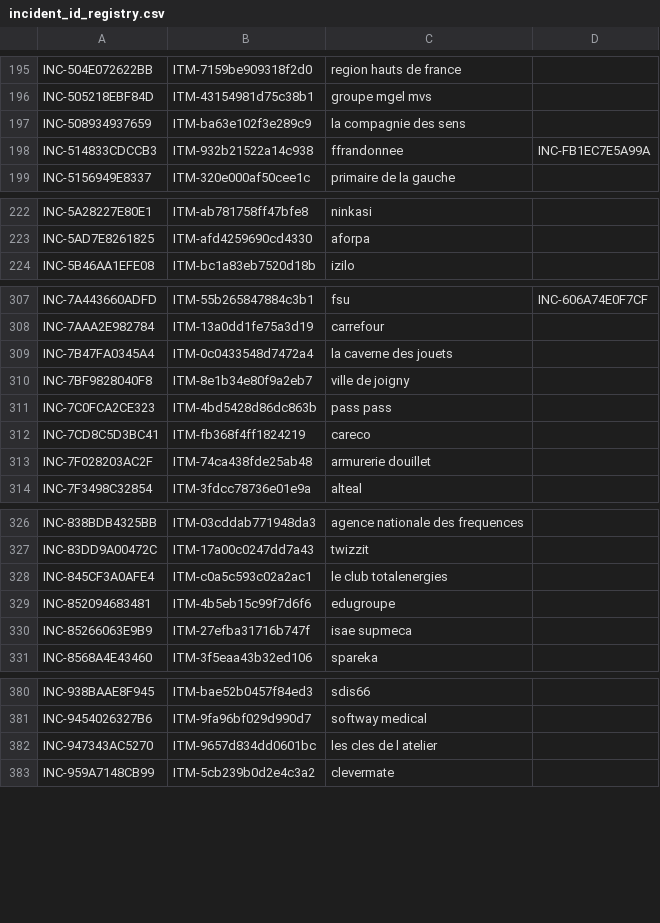
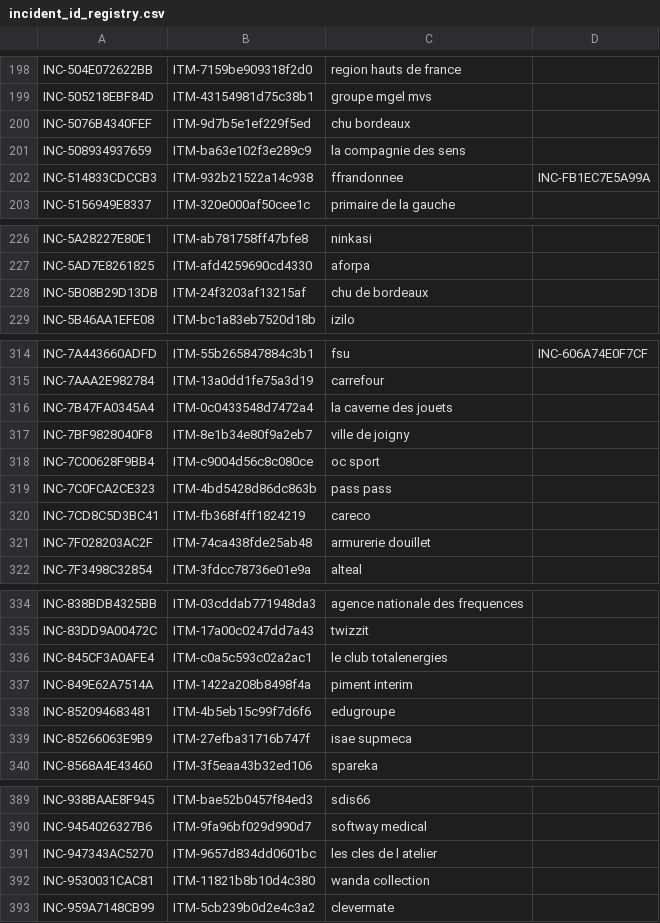
Before and after one commit to Ya7o/Cyberwatch, a CSV file: data/incident_id_registry.csv, drawn as a sheet; only a part is shown, gaps mark what is left out; the diff covers the shown part only; the diff names each change by its address in the sheet, - before the commit and + after, or states it on an @@ line.

```diff
--- a/data/incident_id_registry.csv
+++ b/data/incident_id_registry.csv
+row 200: INC-5076B4340FEF | ITM-9d7b5e1ef229f5ed | chu bordeaux
+row 228: INC-5B08B29D13DB | ITM-24f3203af13215af | chu de bordeaux
+row 318: INC-7C00628F9BB4 | ITM-c9004d56c8c080ce | oc sport
+row 337: INC-849E62A7514A | ITM-1422a208b8498f4a | piment interim
+row 392: INC-9530031CAC81 | ITM-11821b8b10d4c380 | wanda collection
```
Also changed, not shown: 13 added rows, 1 removed row and 1 edited cell elsewhere in this file, data/dedup_ai_daily_usage.csv, data/incidents.csv, 28 other files.
